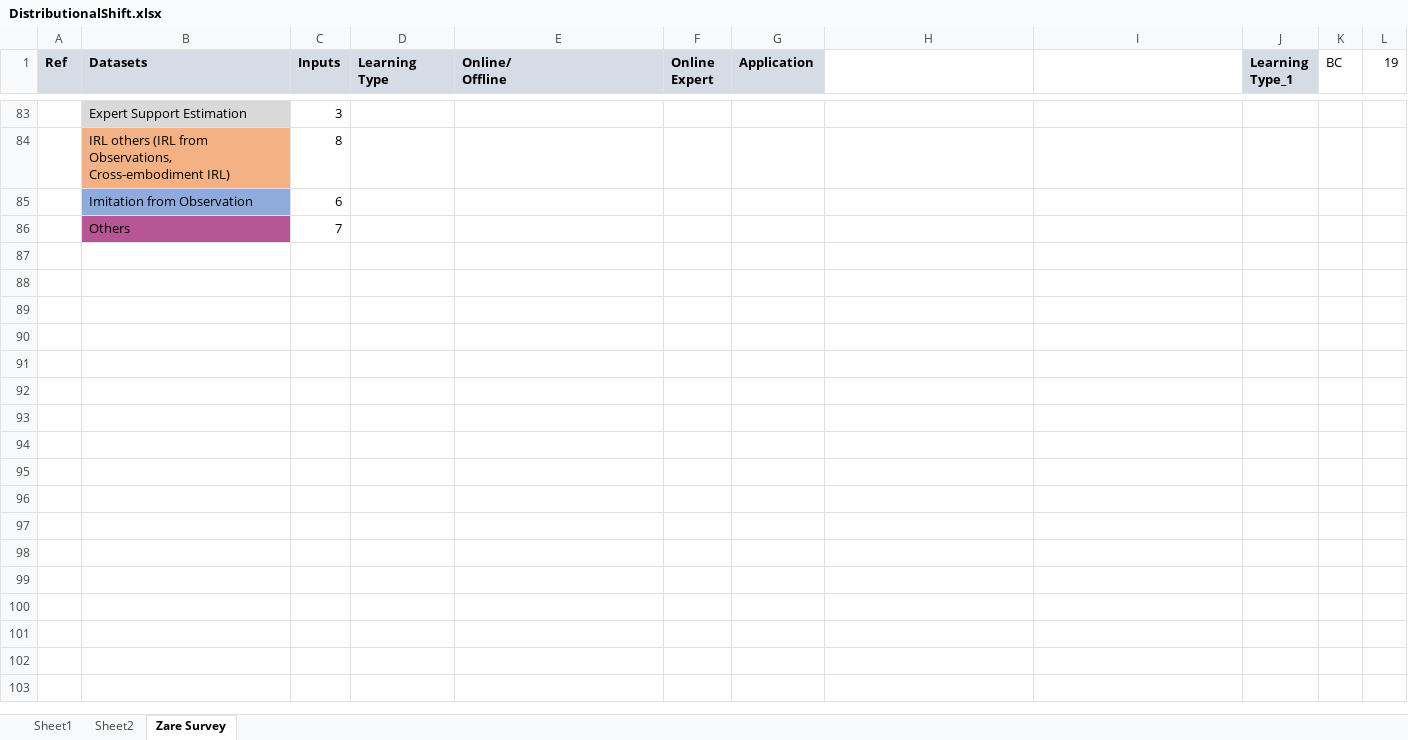
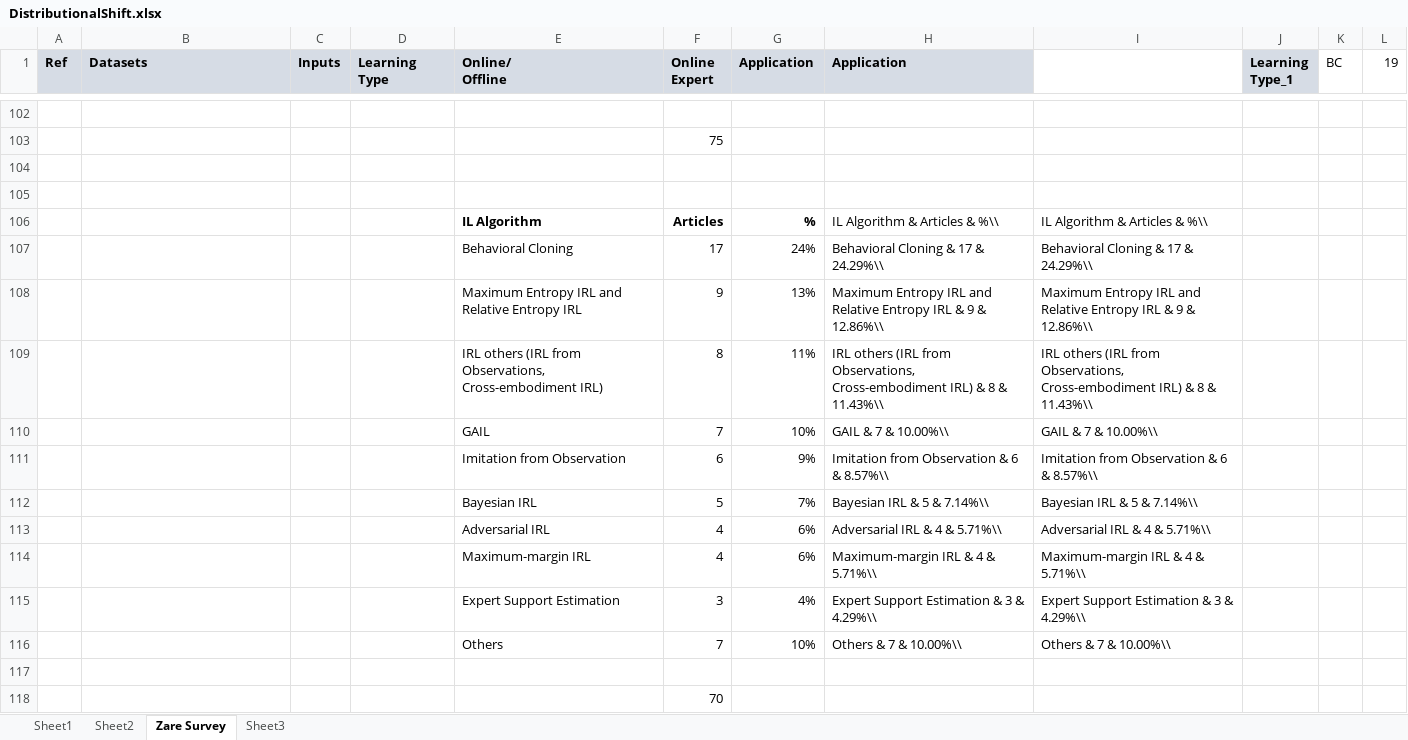
Before and after one commit to RajeshSiraskar-PhD/IRL_for_PdM, an Excel workbook: Article/diagrams/DistributionalShift.xlsx, sheet Zare Survey, drawn as a sheet; only a part is shown, gaps mark what is left out; values as stored, in another font and other column widths than the file's, no borders; charts and pictures not drawn; addresses are those after the commit; the diff covers the shown part only; the diff names each change by its address in the sheet, - before the commit and + after, or states it on an @@ line.

Commit message:
V.1.1 - Unfiltered and Zare comparison

```diff
--- a/Article/diagrams/DistributionalShift.xlsx (sheet Zare Survey)
+++ b/Article/diagrams/DistributionalShift.xlsx (sheet Zare Survey)
+sheet tab: Sheet3
-H1: (empty)
+H1: Application
-H1 fill: none
+H1 fill: #D6DCE5
-row 102:  | Expert Support Estimation | 3
+row 102: (empty)
-B102 fill: #D9D9D9
+B102 fill: none
+row 103:  |  |  |  |  | 75
-row 104:  | IRL others (IRL from Observations, Cross-embodiment IRL) | 8
+row 104: (empty)
-B104 fill: #F4B183
+B104 fill: none
-row 105:  | Imitation from Observation | 6
+row 105: (empty)
-B105 fill: #8FAADC
+B105 fill: none
+row 106:  |  |  |  | IL Algorithm | Articles | % | IL Algorithm & Articles & %\\ | IL Algorithm & Articles & %\\
+row 107:  |  |  |  | Behavioral Cloning | 17 | 24% | Behavioral Cloning & 17 & 24.29%\\ | Behavioral Cloning & 17 & 24.29%\\
+row 108:  |  |  |  | Maximum Entropy IRL and Relative Entropy IRL | 9 | 13% | Maximum Entropy IRL and Relative Entropy IRL & 9 & 12.86%\\ | Maximum Entropy IRL and Relative Entropy IRL & 9 & 12.86%\\
+row 109:  |  |  |  | IRL others (IRL from Observations, Cross-embodiment IRL) | 8 | 11% | IRL others (IRL from Observations, Cross-embodiment IRL) & 8 & 11.43%\\ | IRL others (IRL from Observations, Cross-embodiment IRL) & 8 & 11.43%\\
+row 110:  |  |  |  | GAIL | 7 | 10% | GAIL & 7 & 10.00%\\ | GAIL & 7 & 10.00%\\
+row 111:  |  |  |  | Imitation from Observation | 6 | 9% | Imitation from Observation & 6 & 8.57%\\ | Imitation from Observation & 6 & 8.57%\\
+row 112:  |  |  |  | Bayesian IRL | 5 | 7% | Bayesian IRL & 5 & 7.14%\\ | Bayesian IRL & 5 & 7.14%\\
+row 113:  |  |  |  | Adversarial IRL | 4 | 6% | Adversarial IRL & 4 & 5.71%\\ | Adversarial IRL & 4 & 5.71%\\
+row 114:  |  |  |  | Maximum-margin IRL | 4 | 6% | Maximum-margin IRL & 4 & 5.71%\\ | Maximum-margin IRL & 4 & 5.71%\\
+row 115:  |  |  |  | Expert Support Estimation | 3 | 4% | Expert Support Estimation & 3 & 4.29%\\ | Expert Support Estimation & 3 & 4.29%\\
+row 116:  |  |  |  | Others | 7 | 10% | Others & 7 & 10.00%\\ | Others & 7 & 10.00%\\
-row 117:  | Others | 7
+row 117: (empty)
-B117 fill: #B65694
+B117 fill: none
+row 118:  |  |  |  |  | 70
```
Also changed, not shown: 84 added rows, 7 removed rows, 1 hidden or unhidden row, 12 edited cells and cell formats elsewhere in this sheet, sheet Sheet2, hidden cells, charts or pictures, 1 other file.
